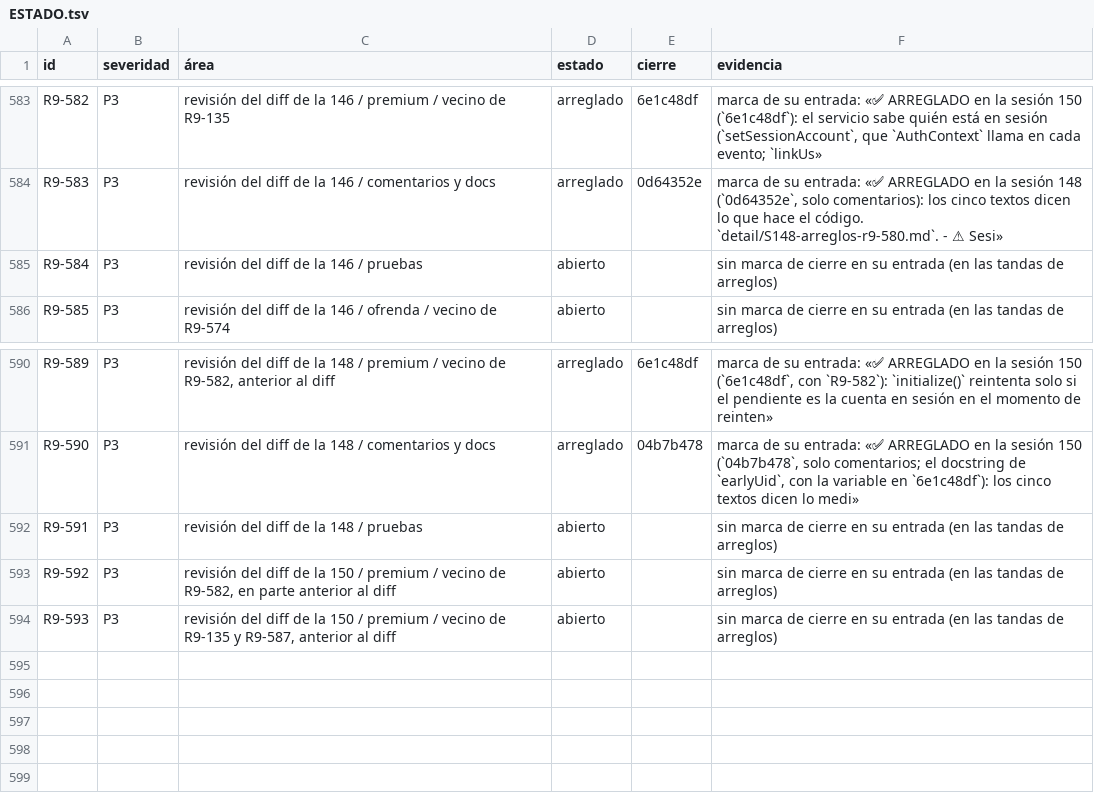
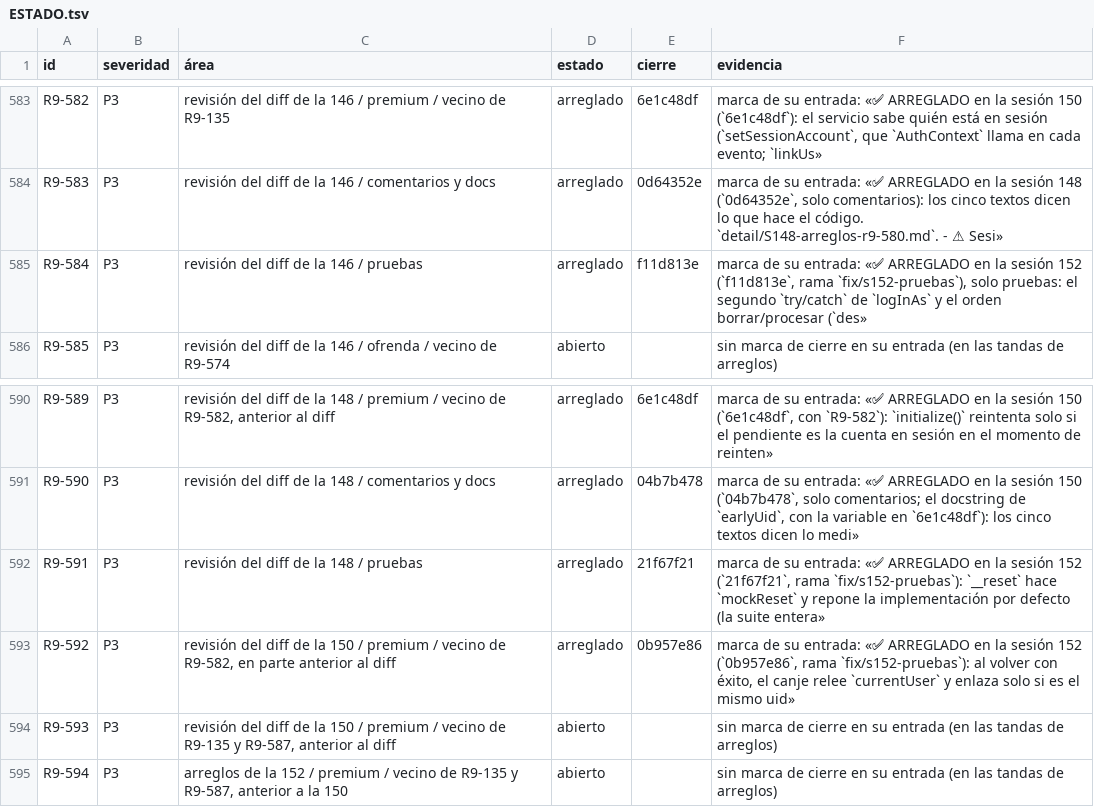
Before and after one commit to VictorVidal7/EternalStoneBibleAppV4, a TSV file: DOCS/REVIEW_2026-09/ESTADO.tsv, drawn as a sheet; only a part is shown, gaps mark what is left out; the diff names each change by its address in the sheet, - before the commit and + after, or states it on an @@ line.

```diff
--- a/DOCS/REVIEW_2026-09/ESTADO.tsv
+++ b/DOCS/REVIEW_2026-09/ESTADO.tsv
-D585 (estado): abierto
+D585 (estado): arreglado
-E585 (cierre): (empty)
+E585 (cierre): f11d813e
-F585 (evidencia): sin marca de cierre en su entrada (en las tandas de arreglos)
+F585 (evidencia): marca de su entrada: «✅ ARREGLADO en la sesión 152 (`f11d813e`, rama `fix/s152-pruebas`), solo pruebas: el segundo `try/catch` de `logInAs` y el orden borrar/procesar (`des»
-D592:D593 (estado): abierto
+D592:D593 (estado): arreglado
-E592 (cierre): (empty)
+E592 (cierre): 21f67f21
-F592 (evidencia): sin marca de cierre en su entrada (en las tandas de arreglos)
+F592 (evidencia): marca de su entrada: «✅ ARREGLADO en la sesión 152 (`21f67f21`, rama `fix/s152-pruebas`): `__reset` hace `mockReset` y repone la implementación por defecto (la suite entera»
-E593 (cierre): (empty)
+E593 (cierre): 0b957e86
-F593 (evidencia): sin marca de cierre en su entrada (en las tandas de arreglos)
+F593 (evidencia): marca de su entrada: «✅ ARREGLADO en la sesión 152 (`0b957e86`, rama `fix/s152-pruebas`): al volver con éxito, el canje relee `currentUser` y enlaza solo si es el mismo uid»
+row 595: R9-594 | P3 | arreglos de la 152 / premium / vecino de R9-135 y R9-587, anterior a la 150 | abierto |  | sin marca de cierre en su entrada (en las tandas de arreglos)
```
Also changed, not shown: 5 other files.
